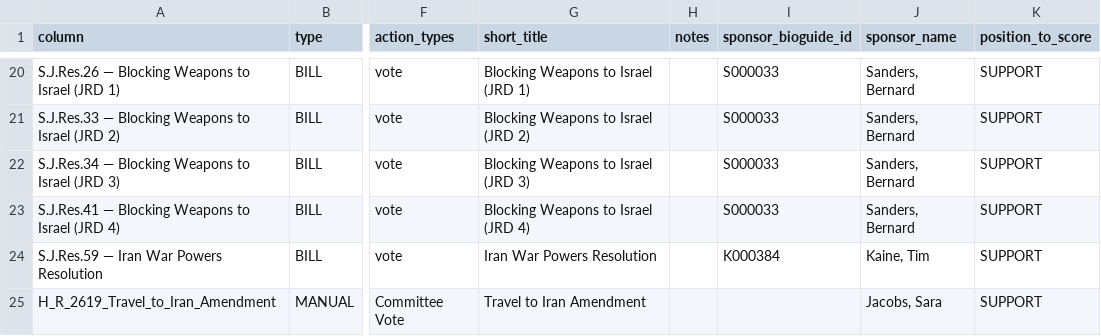
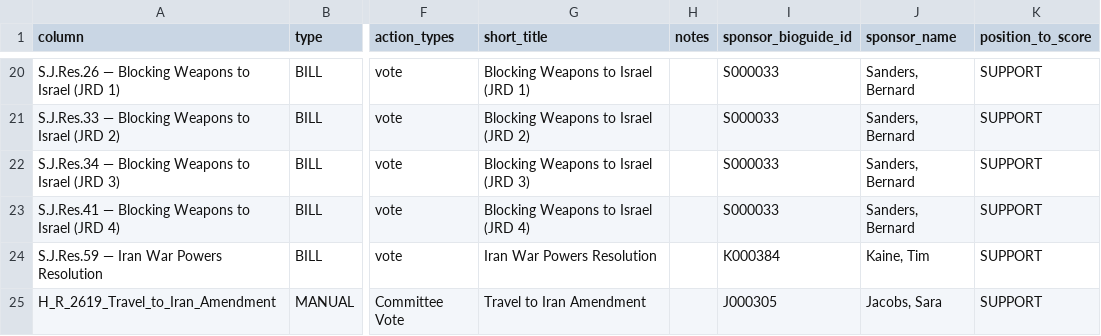
Before and after one commit to niac-dev/civic-scorecard, a CSV file: public/data/scores_columns_meta.csv, drawn as a sheet; only a part is shown, gaps mark what is left out; the diff names each change by its address in the sheet, - before the commit and + after, or states it on an @@ line.

```diff
--- a/public/data/scores_columns_meta.csv
+++ b/public/data/scores_columns_meta.csv
-I25 (sponsor_bioguide_id): (empty)
+I25 (sponsor_bioguide_id): J000305
```
Also changed, not shown: public/data/graphic_sentences.csv, public/data/scores_wide.csv.
